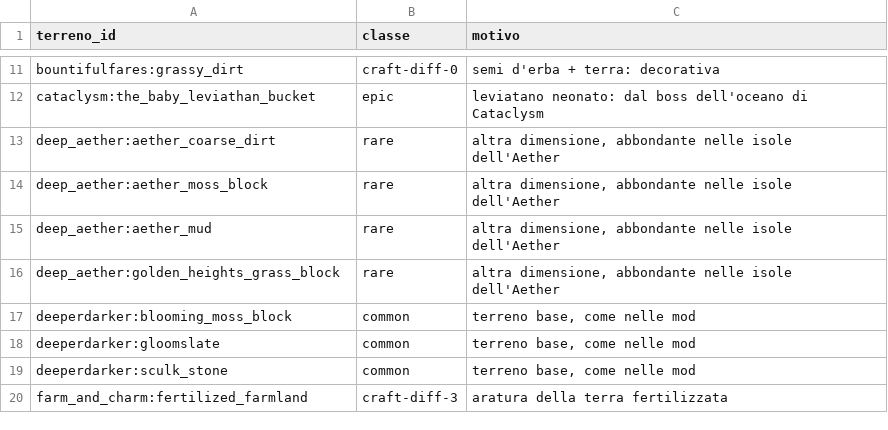
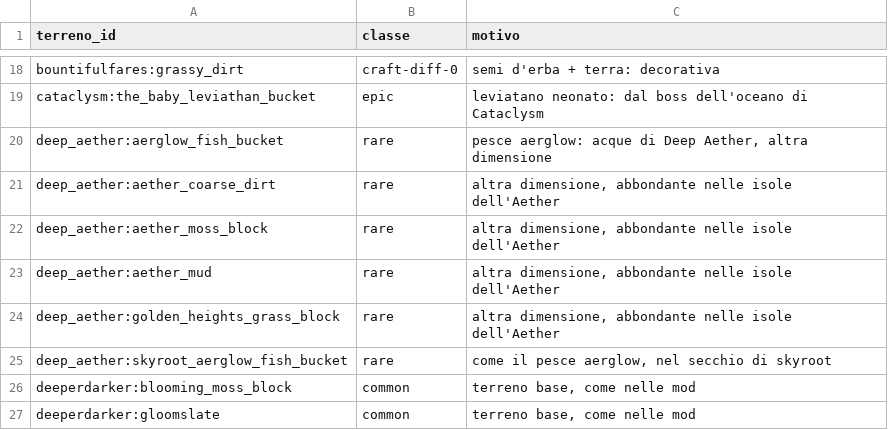
Before and after one commit to mango-craft/mango-craft, a CSV file: 1.21.1/data/vasi/terreno_rarita.csv, drawn as a sheet; only a part is shown, gaps mark what is left out; the shorter side is filled out with more unchanged rows; the diff covers the shown part only.

```diff
--- a/1.21.1/data/vasi/terreno_rarita.csv
+++ b/1.21.1/data/vasi/terreno_rarita.csv
@@ -12,2 +19,3 @@ bountifulfares:grassy_dirt,craft-diff-0,semi d'erba + terra: decorativa
 cataclysm:the_baby_leviathan_bucket,epic,leviatano neonato: dal boss dell'oceano di Cataclysm
+deep_aether:aerglow_fish_bucket,rare,"pesce aerglow: acque di Deep Aether, altra dimensione"
 deep_aether:aether_coarse_dirt,rare,"altra dimensione, abbondante nelle isole dell'Aether"
@@ -16,2 +24,3 @@ deep_aether:aether_mud,rare,"altra dimensione, abbondante nelle isole dell'Aethe
 deep_aether:golden_heights_grass_block,rare,"altra dimensione, abbondante nelle isole dell'Aether"
+deep_aether:skyroot_aerglow_fish_bucket,rare,"come il pesce aerglow, nel secchio di skyroot"
 deeperdarker:blooming_moss_block,common,"terreno base, come nelle mod"
```
Also changed, not shown: 18 added rows elsewhere in this file, 1.21.1/data/vasi/terreno_tag_custom.csv, 30 other files.
